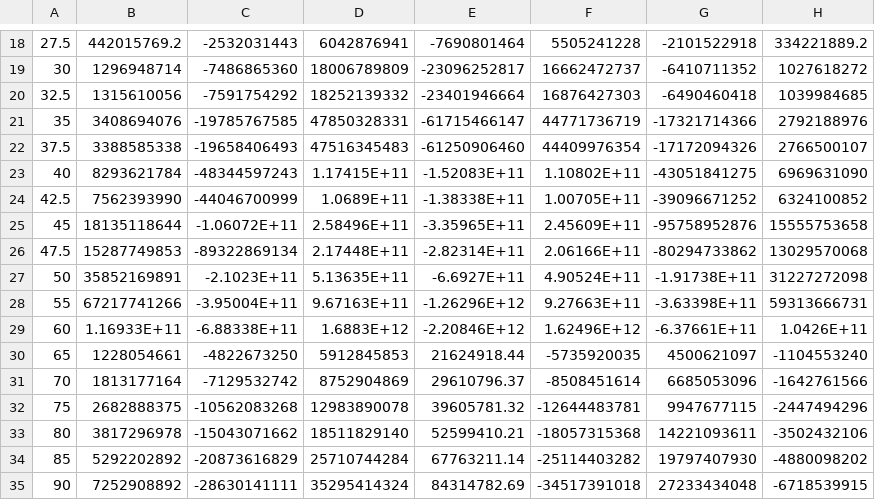
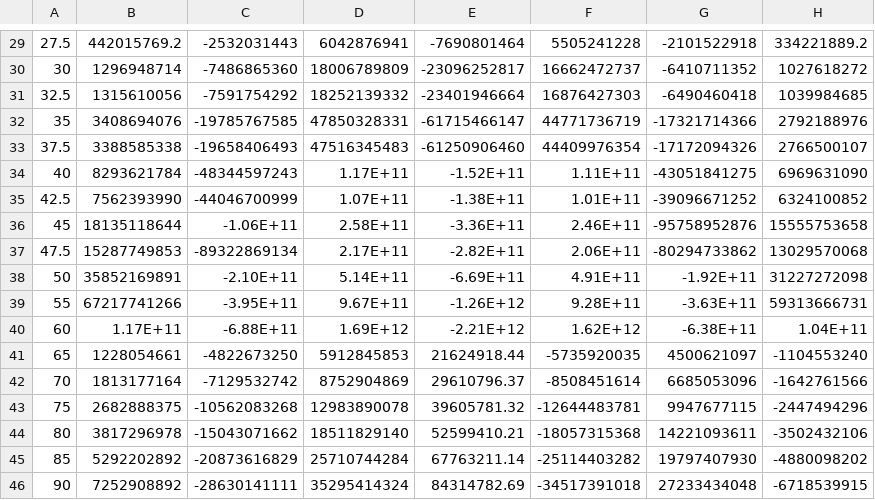
Before and after one commit to GarmanGroup/RADDOSE-3D, a CSV file: constants/energy-coefs-high.csv, drawn as a sheet; only a part is shown, gaps mark what is left out; the diff covers the shown part only.

```diff
--- a/constants/energy-coefs-high.csv
+++ b/constants/energy-coefs-high.csv
@@ -22,9 +33,9 @@
 37.5,3388585338,-19658406493,47516345483,-61250906460,44409976354,-17172094326,2766500107
-40,8293621784,-48344597243,1.17415E+11,-1.52083E+11,1.10802E+11,-43051841275,6969631090
-42.5,7562393990,-44046700999,1.0689E+11,-1.38338E+11,1.00705E+11,-39096671252,6324100852
-45,18135118644,-1.06072E+11,2.58496E+11,-3.35965E+11,2.45609E+11,-95758952876,15555753658
-47.5,15287749853,-89322869134,2.17448E+11,-2.82314E+11,2.06166E+11,-80294733862,13029570068
-50,35852169891,-2.1023E+11,5.13635E+11,-6.6927E+11,4.90524E+11,-1.91738E+11,31227272098
-55,67217741266,-3.95004E+11,9.67163E+11,-1.26296E+12,9.27663E+11,-3.63398E+11,59313666731
-60,1.16933E+11,-6.88338E+11,1.6883E+12,-2.20846E+12,1.62496E+12,-6.37661E+11,1.0426E+11
+40,8293621784,-48344597243,1.17E+11,-1.52E+11,1.11E+11,-43051841275,6969631090
+42.5,7562393990,-44046700999,1.07E+11,-1.38E+11,1.01E+11,-39096671252,6324100852
+45,18135118644,-1.06E+11,2.58E+11,-3.36E+11,2.46E+11,-95758952876,15555753658
+47.5,15287749853,-89322869134,2.17E+11,-2.82E+11,2.06E+11,-80294733862,13029570068
+50,35852169891,-2.10E+11,5.14E+11,-6.69E+11,4.91E+11,-1.92E+11,31227272098
+55,67217741266,-3.95E+11,9.67E+11,-1.26E+12,9.28E+11,-3.63E+11,59313666731
+60,1.17E+11,-6.88E+11,1.69E+12,-2.21E+12,1.62E+12,-6.38E+11,1.04E+11
 65,1228054661,-4822673250,5912845853,21624918.44,-5735920035,4500621097,-1104553240
```
Also changed, not shown: 11 added rows elsewhere in this file, constants/energy-coefs-low.csv, constants/energy-coefs-med.csv.
